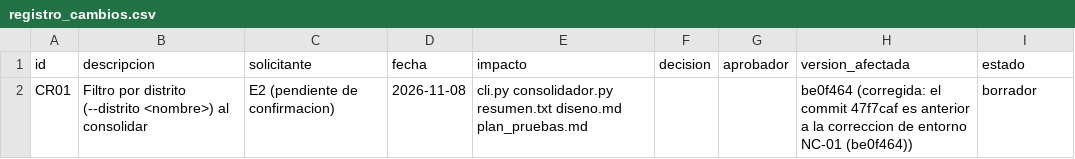
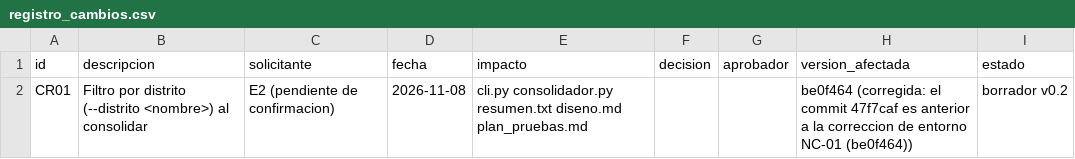
Before and after one commit to gbordae/panviz-iras-cmmi, a CSV file: docs/gestion/registro_cambios.csv, drawn as a sheet.

```diff
--- a/docs/gestion/registro_cambios.csv
+++ b/docs/gestion/registro_cambios.csv
@@ -1,2 +1,2 @@
 id,descripcion,solicitante,fecha,impacto,decision,aprobador,version_afectada,estado
-CR01,Filtro por distrito (--distrito <nombre>) al consolidar,E2 (pendiente de confirmacion),2026-11-08,cli.py consolidador.py resumen.txt diseno.md plan_pruebas.md,,,be0f464 (corregida: el commit 47f7caf es anterior a la correccion de entorno NC-01 (be0f464)),borrador
+CR01,Filtro por distrito (--distrito <nombre>) al consolidar,E2 (pendiente de confirmacion),2026-11-08,cli.py consolidador.py resumen.txt diseno.md plan_pruebas.md,,,be0f464 (corregida: el commit 47f7caf es anterior a la correccion de entorno NC-01 (be0f464)),borrador v0.2
```
Also changed, not shown: docs/gestion/tablero_tareas.csv, evidencias/indice_evidencias.csv, 1 other file.
